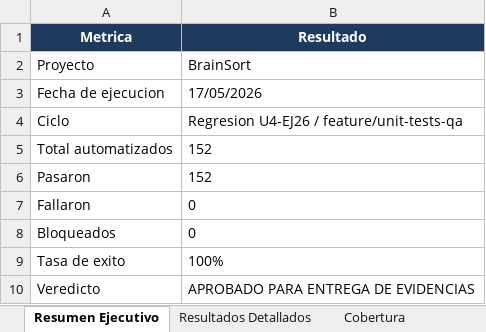
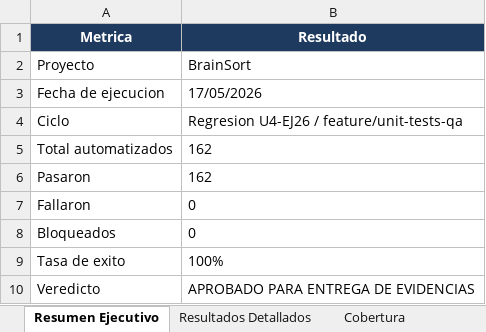
Before and after one commit to BrainSort/brainsort-specs, an Excel workbook: pruebas/3.3-Informe-de-Prueba-BrainSort.xlsx, sheet Resumen Ejecutivo, drawn as a sheet; values as stored, in another font and other column widths than the file's, no borders; the diff names each change by its address in the sheet, - before the commit and + after, or states it on an @@ line.

```diff
--- a/pruebas/3.3-Informe-de-Prueba-BrainSort.xlsx (sheet Resumen Ejecutivo)
+++ b/pruebas/3.3-Informe-de-Prueba-BrainSort.xlsx (sheet Resumen Ejecutivo)
-B5:B6 (Resultado): 152
+B5:B6 (Resultado): 162
```
Also changed, not shown: sheet Evidencia Codigo, sheet Resultados Detallados, sheet Registro de Defectos, sheet Cobertura, pruebas/3.2-Casos-de-Prueba-BrainSort.xlsx, pruebas/ejemplos/3.2-Casos-de-Prueba-EJEMPLO.xlsx, 10 other files.
